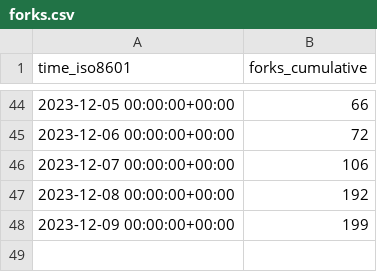
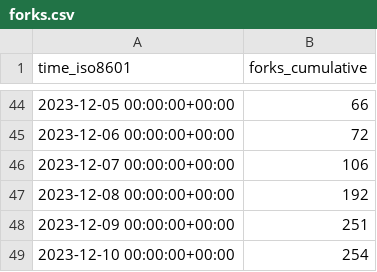
Before and after one commit to hokhyk/superduperdb, a CSV file: SuperDuperDB/superduperdb/ghrs-data/forks.csv, drawn as a sheet; only a part is shown, gaps mark what is left out.

```diff
--- a/SuperDuperDB/superduperdb/ghrs-data/forks.csv
+++ b/SuperDuperDB/superduperdb/ghrs-data/forks.csv
@@ -47,2 +47,3 @@ time_iso8601,forks_cumulative
 2023-12-08 00:00:00+00:00,192
-2023-12-09 00:00:00+00:00,199
+2023-12-09 00:00:00+00:00,251
+2023-12-10 00:00:00+00:00,254
```
Also changed, not shown: SuperDuperDB/superduperdb/ghrs-data/stargazers.csv.
